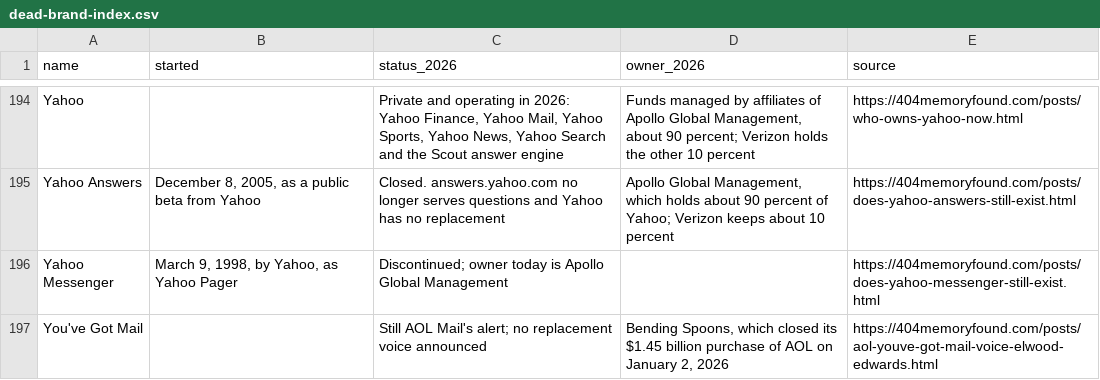
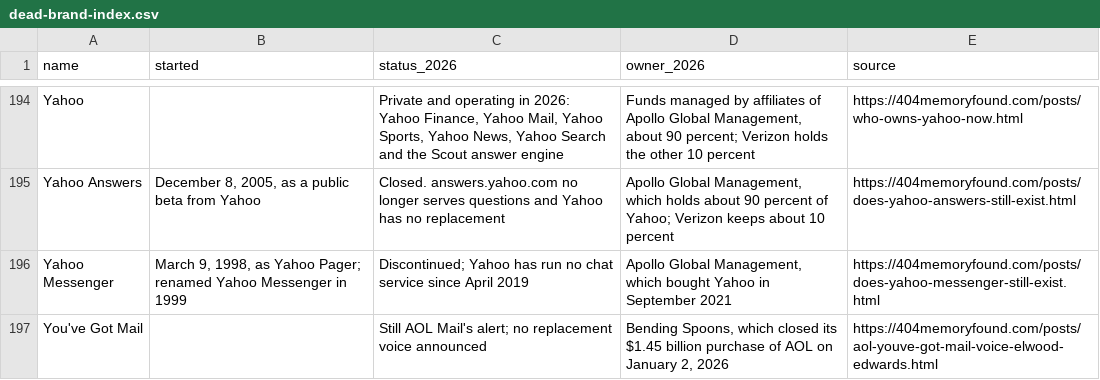
Before and after one commit to pnpaiva/404-memory-found, a CSV file: dead-brand-index.csv, drawn as a sheet; only a part is shown, gaps mark what is left out.

```diff
--- a/dead-brand-index.csv
+++ b/dead-brand-index.csv
@@ -195,3 +195,3 @@ Yahoo,,"Private and operating in 2026: Yahoo Finance, Yahoo Mail, Yahoo Sports,
 Yahoo Answers,"December 8, 2005, as a public beta from Yahoo",Closed. answers.yahoo.com no longer serves questions and Yahoo has no replacement,"Apollo Global Management, which holds about 90 percent of Yahoo; Verizon keeps about 10 percent",https://404memoryfound.com/posts/does-yahoo-answers-still-exist.html
-Yahoo Messenger,"March 9, 1998, by Yahoo, as Yahoo Pager",Discontinued; owner today is Apollo Global Management,,https://404memoryfound.com/posts/does-yahoo-messenger-still-exist.html
+Yahoo Messenger,"March 9, 1998, as Yahoo Pager; renamed Yahoo Messenger in 1999",Discontinued; Yahoo has run no chat service since April 2019,"Apollo Global Management, which bought Yahoo in September 2021",https://404memoryfound.com/posts/does-yahoo-messenger-still-exist.html
 You've Got Mail,,Still AOL Mail's alert; no replacement voice announced,"Bending Spoons, which closed its $1.45 billion purchase of AOL on January 2, 2026",https://404memoryfound.com/posts/aol-youve-got-mail-voice-elwood-edwards.html
```
Also changed, not shown: 18 other files.
